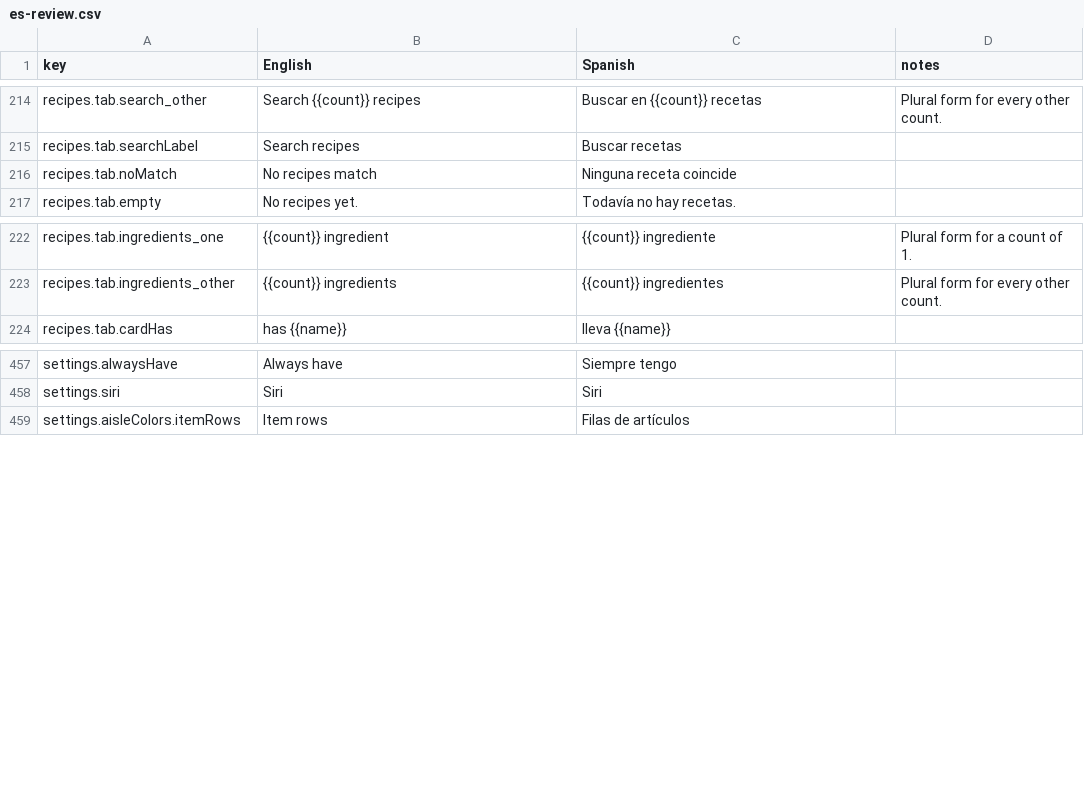
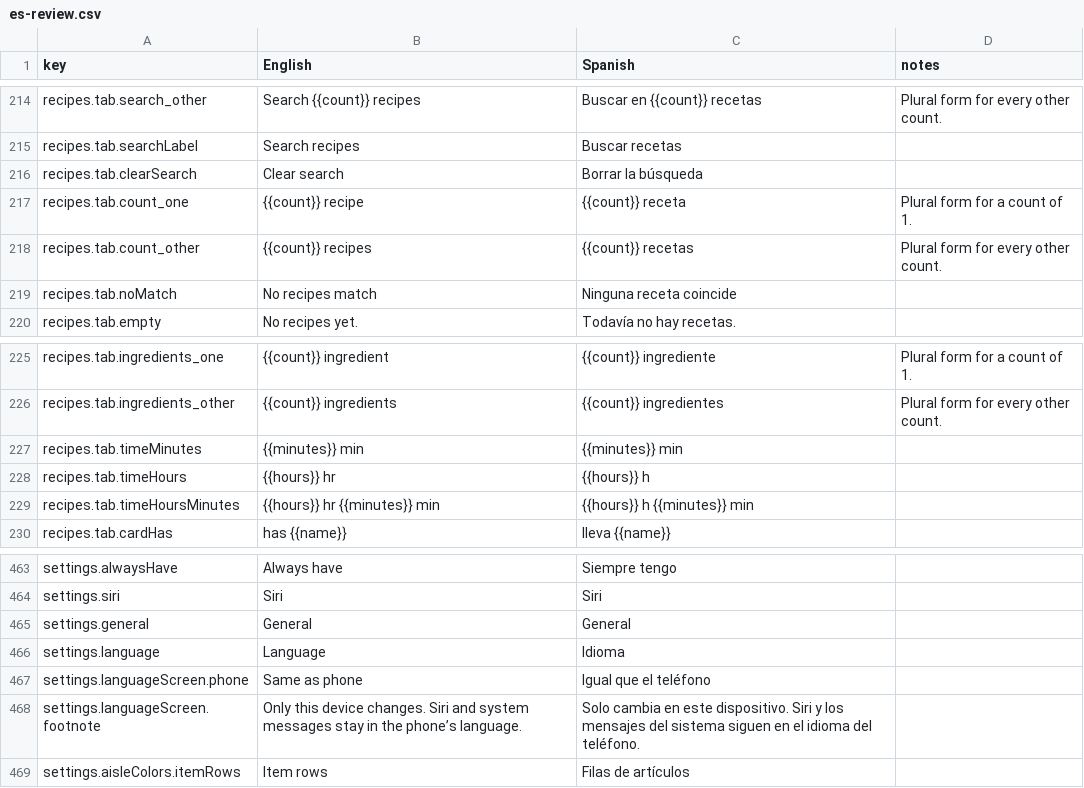
Before and after one commit to jgpasch/perfect-bite, a CSV file: docs/i18n/es-review.csv, drawn as a sheet; only a part is shown, gaps mark what is left out; the diff names each change by its address in the sheet, - before the commit and + after, or states it on an @@ line.

```diff
--- a/docs/i18n/es-review.csv
+++ b/docs/i18n/es-review.csv
+row 216: recipes.tab.clearSearch | Clear search | Borrar la búsqueda
+row 217: recipes.tab.count_one | {{count}} recipe | {{count}} receta | Plural form for a count of 1.
+row 218: recipes.tab.count_other | {{count}} recipes | {{count}} recetas | Plural form for every other count.
+row 227: recipes.tab.timeMinutes | {{minutes}} min | {{minutes}} min
+row 228: recipes.tab.timeHours | {{hours}} hr | {{hours}} h
+row 229: recipes.tab.timeHoursMinutes | {{hours}} hr {{minutes}} min | {{hours}} h {{minutes}} min
+row 465: settings.general | General | General
+row 466: settings.language | Language | Idioma
+row 467: settings.languageScreen.phone | Same as phone | Igual que el teléfono
+row 468: settings.languageScreen.footnote | Only this device changes. Siri and system messages stay in the phone’s language. | Solo cambia en este dispositivo. Siri y los mensajes del sistema siguen en el idioma del teléfono.
```
Also changed, not shown: 18 other files.
